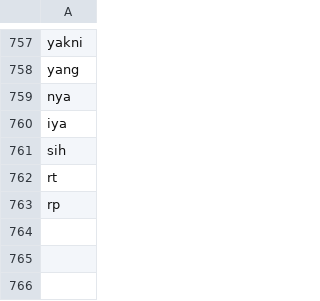
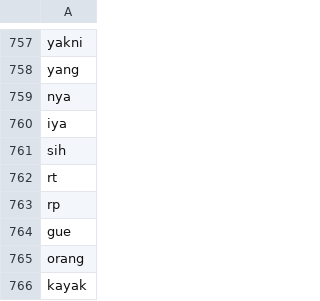
Before and after one commit to syahvan/indo-toxic-comment-classification, a CSV file: data/stopwordbahasa.csv, drawn as a sheet; only a part is shown, gaps mark what is left out; the diff names each change by its address in the sheet, - before the commit and + after, or states it on an @@ line.

Commit message:
update stopwords

```diff
--- a/data/stopwordbahasa.csv
+++ b/data/stopwordbahasa.csv
+row 764: gue
+row 765: orang
+row 766: kayak
```
